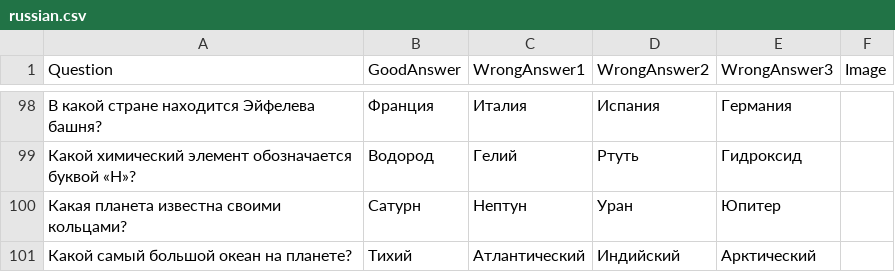
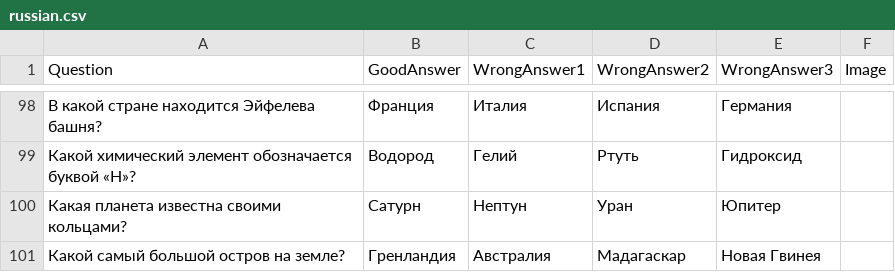
Before and after one commit to Gild56/the_test, a CSV file: databases/russian.csv, drawn as a sheet; only a part is shown, gaps mark what is left out; removed rows and columns are numbered as before the commit, all else as after; the diff names each change by its address in the sheet, - before the commit and + after, or states it on an @@ line.

```diff
--- a/databases/russian.csv
+++ b/databases/russian.csv
-row 101: Какой самый большой океан на планете? | Тихий | Атлантический | Индийский | Арктический
+row 101: Какой самый большой остров на земле? | Гренландия | Австралия | Мадагаскар | Новая Гвинея
```
Also changed, not shown: databases/english.csv, databases/french.csv, 7 other files.
